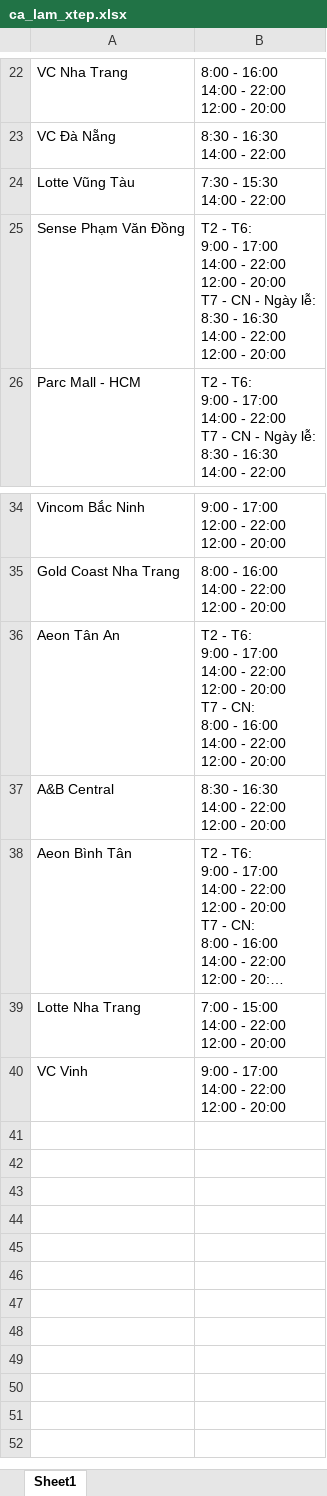
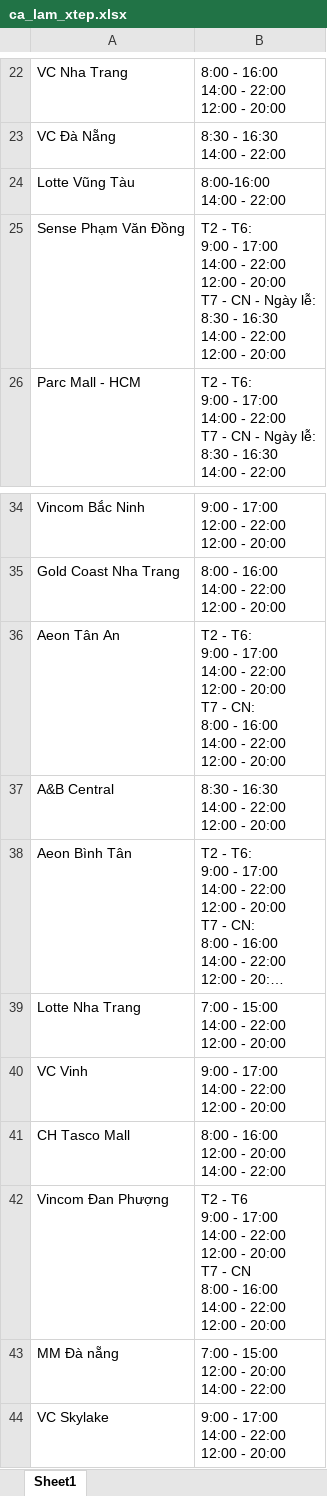
Before and after one commit to vuongle-vigo/XTEP_Web, an Excel workbook: BE/ca_lam_xtep.xlsx, sheet Sheet1, drawn as a sheet; only a part is shown, gaps mark what is left out; long unchanged cells end in …; values as stored, in another font and other column widths than the file's, no borders; ↵ is a line break in a cell; the diff names each change by its address in the sheet, - before the commit and + after, or states it on an @@ line.

Commit message:
Update ca_lam_xtep.xlsx

```diff
--- a/BE/ca_lam_xtep.xlsx (sheet Sheet1)
+++ b/BE/ca_lam_xtep.xlsx (sheet Sheet1)
-B24: 7:30 - 15:30 ↵ 14:00 - 22:00
+B24: 8:00-16:00 ↵ 14:00 - 22:00
+row 41: CH Tasco Mall | 8:00 - 16:00 ↵ 12:00 - 20:00 ↵ 14:00 - 22:00
+row 42: Vincom Đan Phượng | T2 - T6 ↵ 9:00 - 17:00 ↵ 14:00 - 22:00 ↵ 12:00 - 20:00 ↵ T7 - CN ↵ 8:00 - 16:00 ↵ 14:00 - 22:00 ↵ 12:00 - 20:00
+row 43: MM Đà nẵng | 7:00 - 15:00 ↵ 12:00 - 20:00 ↵ 14:00 - 22:00
+row 44: VC Skylake | 9:00 - 17:00 ↵ 14:00 - 22:00 ↵ 12:00 - 20:00
```
